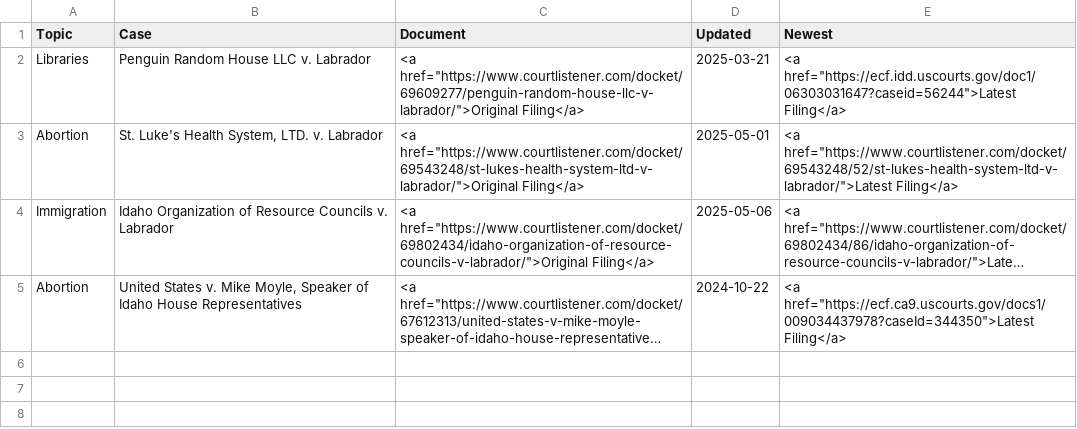
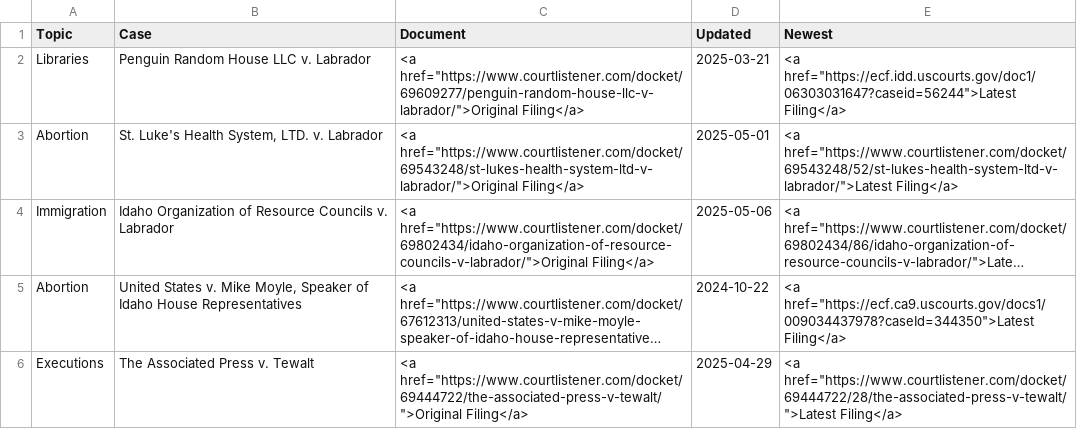
Before and after one commit to loganfinney27/IR-Court-Tracker, a CSV file: output.csv, drawn as a sheet; long unchanged cells end in …; the diff names each change by its address in the sheet, - before the commit and + after, or states it on an @@ line.

```diff
--- a/output.csv
+++ b/output.csv
+row 6: Executions | The Associated Press v. Tewalt | <a href="https://www.courtlistener.com/docket/69444722/the-associated-press-v-tewalt/">Original Filing</a> | 2025-04-29 | <a href="https://www.courtlistener.com/docket/69444722/28/the-associated-press-v-tewalt/">Latest Filing</a>
```
